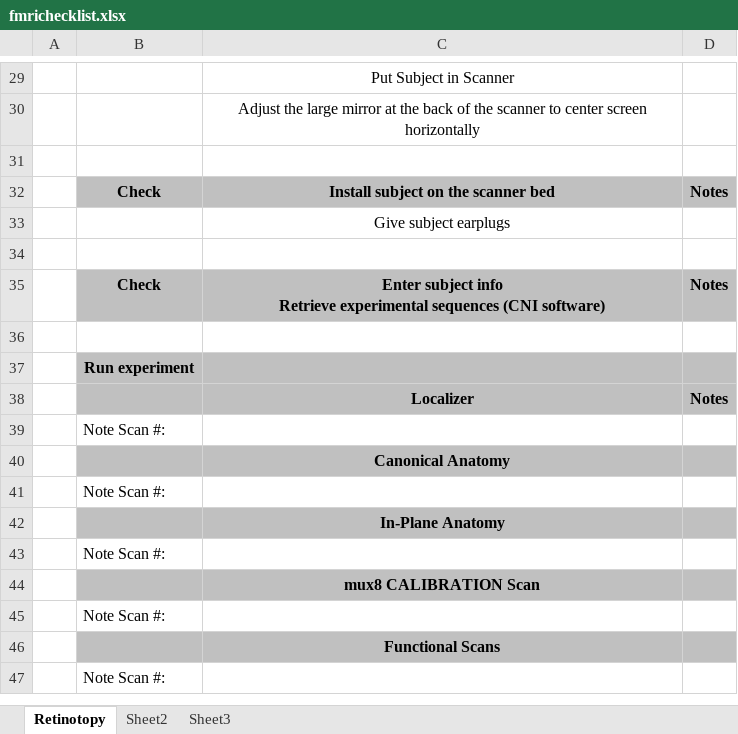
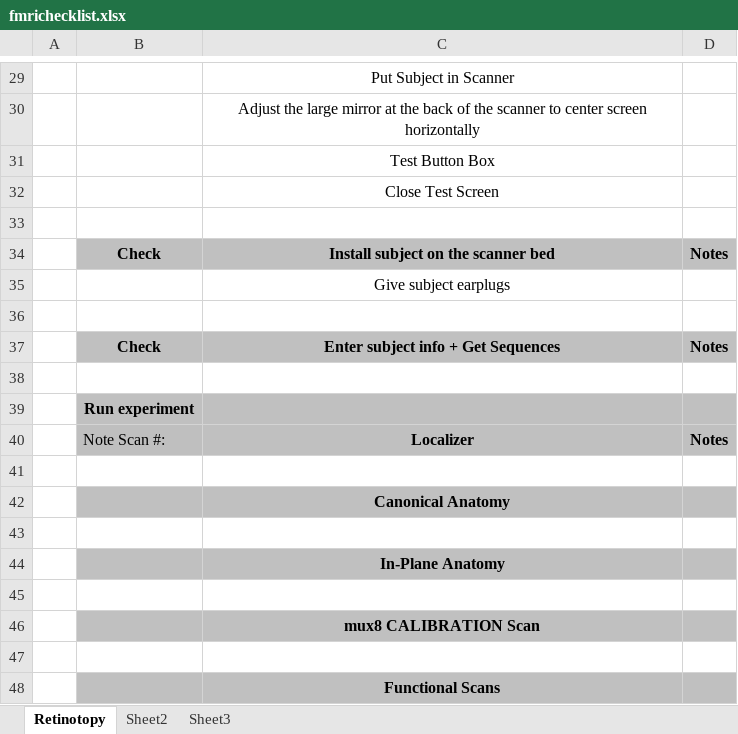
Before and after one commit to dbirman/att_awe, an Excel workbook: protocols/fmrichecklist.xlsx, sheet Retinotopy, drawn as a sheet; only a part is shown, gaps mark what is left out; values as stored, in another font and other column widths than the file's, no borders; removed rows and columns are numbered as before the commit, all else as after; ↵ is a line break in a cell; the diff names each change by its address in the sheet, - before the commit and + after, or states it on an @@ line.

```diff
--- a/protocols/fmrichecklist.xlsx (sheet Retinotopy)
+++ b/protocols/fmrichecklist.xlsx (sheet Retinotopy)
+row 31:  |  | Test Button Box
+row 32:  |  | Close Test Screen
-C37: …subject info ↵ Retrieve experimental sequences (CNI software)
+C37: …subject info + Get Sequences
-B40: (empty)
+B40: Note Scan #:
-B41: Note Scan #:
+B41: (empty)
-B43: Note Scan #:
+B43: (empty)
-B45: Note Scan #:
+B45: (empty)
-B47: Note Scan #:
+B47: (empty)
-row 47:  | Note Scan #:
```
Also changed, not shown: scan_history.xlsx, 4 other files.
